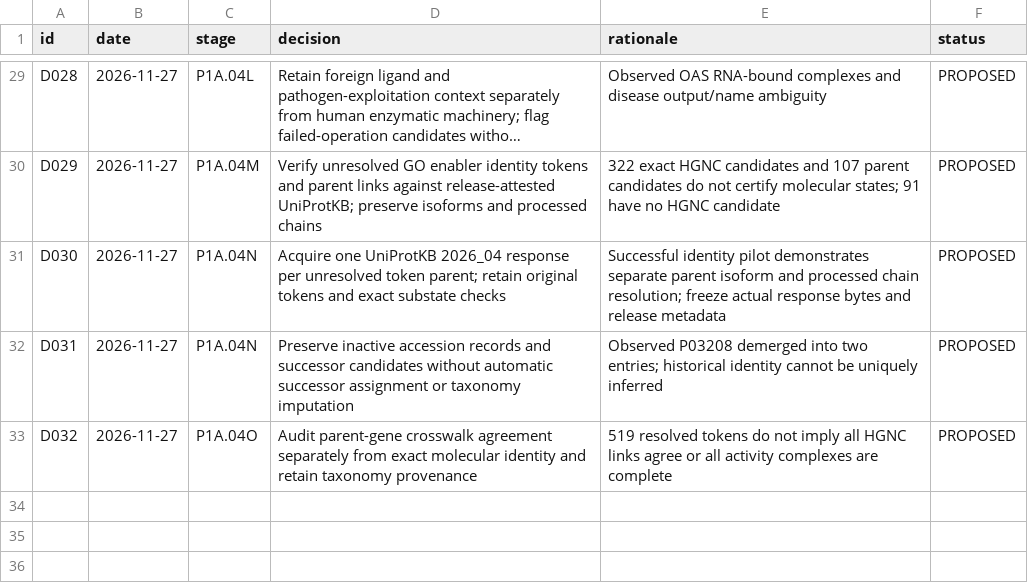
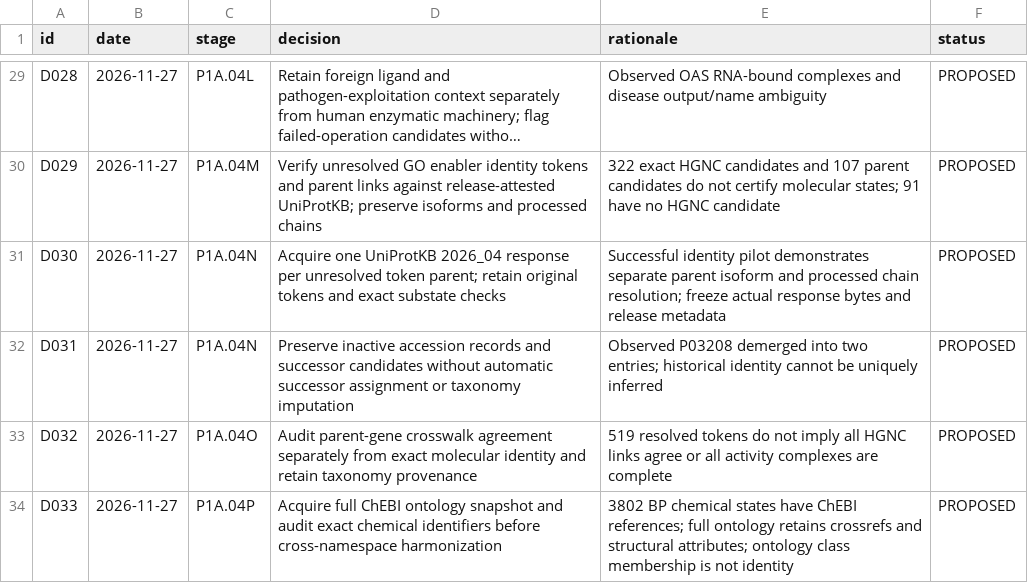
Before and after one commit to nousiaso/cellular-functional-architecture, a TSV file: registries/DECISION_LOG.tsv, drawn as a sheet; only a part is shown, gaps mark what is left out; long unchanged cells end in ….

```diff
--- a/registries/DECISION_LOG.tsv
+++ b/registries/DECISION_LOG.tsv
@@ -33 +33,2 @@ D031	2026-11-27	P1A.04N	Preserve inactive accession records and successor candid
 D032	2026-11-27	P1A.04O	Audit parent-gene crosswalk agreement separately from exact molecular identity and retain taxonomy provenance	519 resolved tokens do not imply all HGNC links agree or all activity complexes are complete	PROPOSED
+D033	2026-11-27	P1A.04P	Acquire full ChEBI ontology snapshot and audit exact chemical identifiers before cross-namespace harmonization	3802 BP chemical states have ChEBI references; full ontology retains crossrefs and structural attributes; ontology class membership is not identity	PROPOSED
```
Also changed, not shown: registries/AUDIT_REGISTRY.tsv, registries/LIMITATIONS_REGISTRY.tsv, 2 other files.
